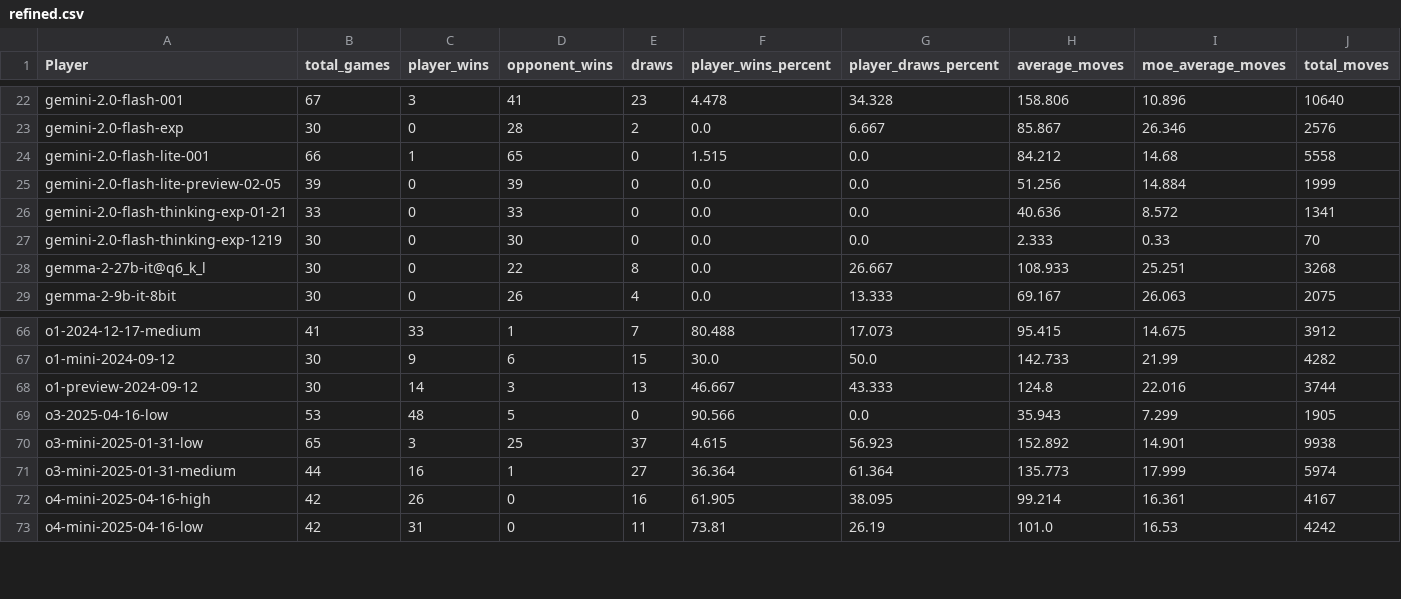
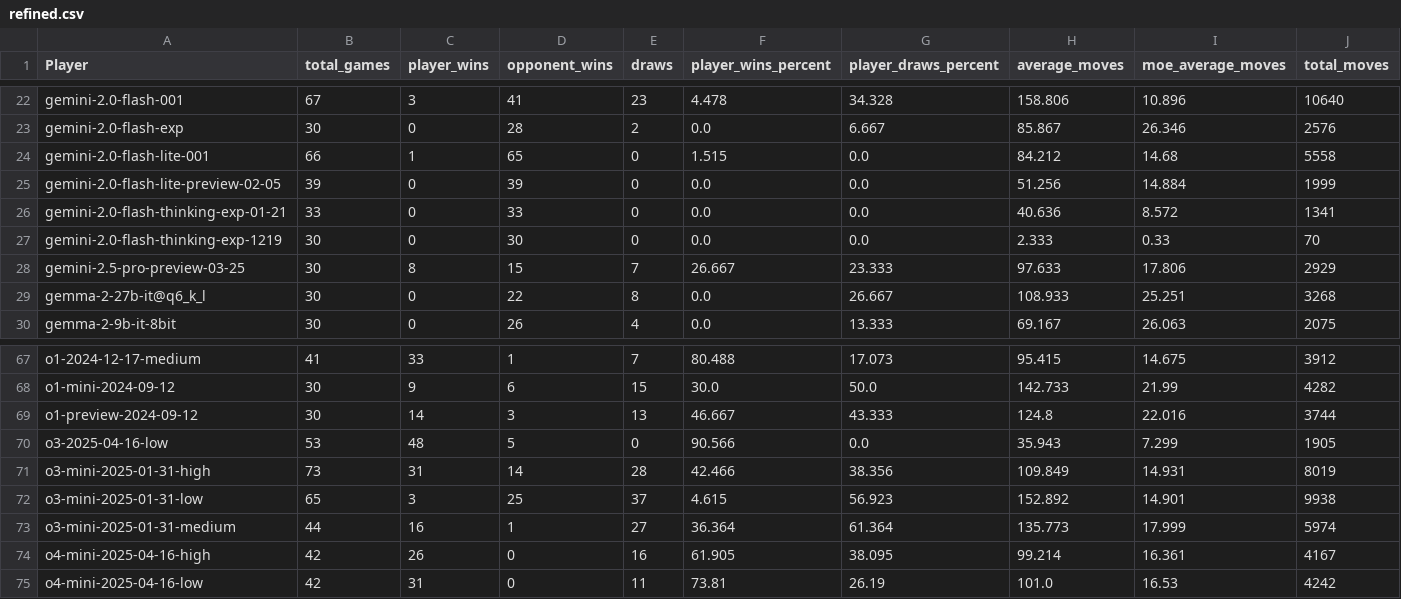
Before and after one commit to maxim-saplin/llm_chess, a CSV file: data_processing/refined.csv, drawn as a sheet; only a part is shown, gaps mark what is left out; rows hold the shown columns only; the diff names each change by its address in the sheet, - before the commit and + after, or states it on an @@ line.

```diff
--- a/data_processing/refined.csv
+++ b/data_processing/refined.csv
+row 28: gemini-2.5-pro-preview-03-25 | 30 | 8 | 15 | 7 | 26.667 | 23.333 | 97.633 | 17.806 | 2929
+row 71: o3-mini-2025-01-31-high | 73 | 31 | 14 | 28 | 42.466 | 38.356 | 109.849 | 14.931 | 8019
```
Also changed, not shown: data_processing/aggregate.csv, 47 other files.
